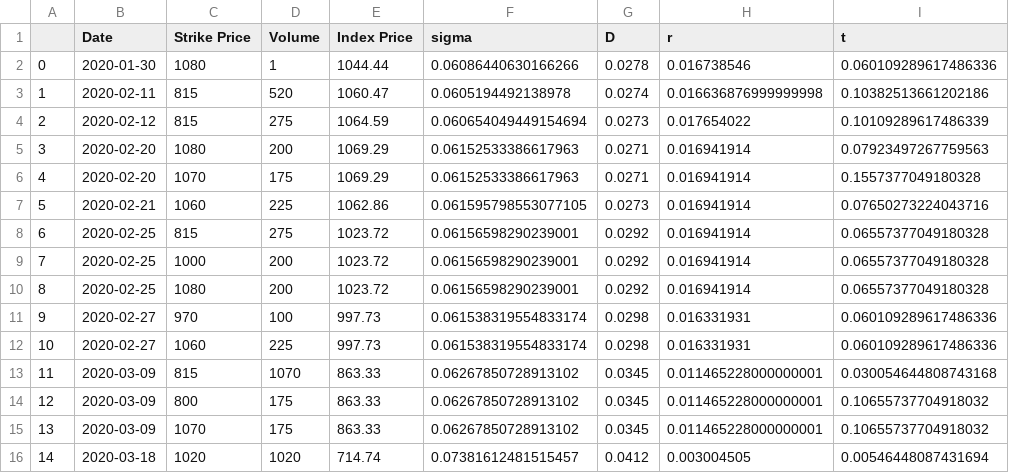
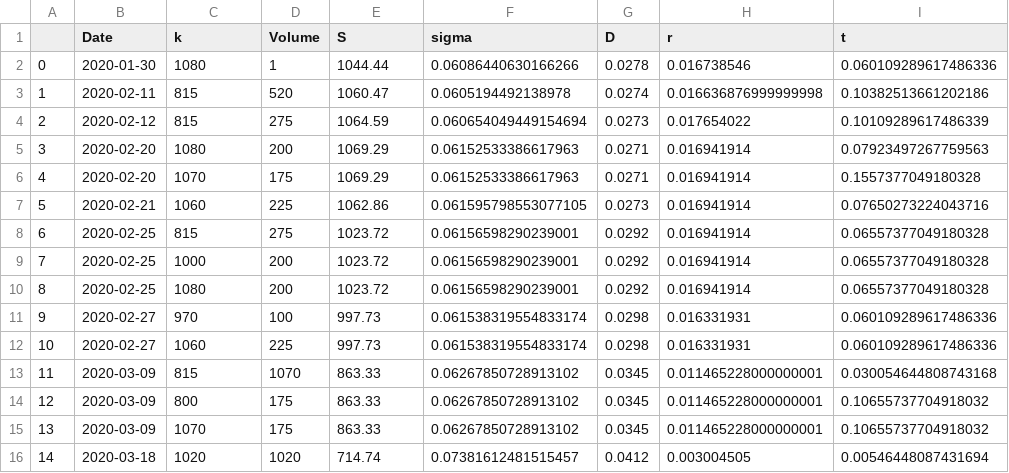
Before and after one commit to shawn-higgins1/AFM-423-Group-Project, a CSV file: data/puts.csv, drawn as a sheet; only a part is shown; the diff names each change by its address in the sheet, - before the commit and + after, or states it on an @@ line.

Commit message:
Finished updated historical columns

```diff
--- a/data/puts.csv
+++ b/data/puts.csv
-C1: Strike Price
+C1: k
-E1: Index Price
+E1: S
```
Also changed, not shown: 2 other files.
